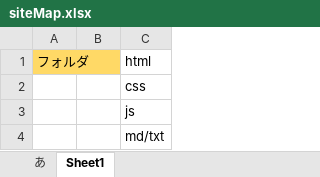
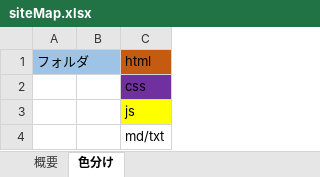
Before and after one commit to MKmusashino634/NPN_pages, an Excel workbook: siteMap.xlsx, sheet 色分け, drawn as a sheet; values as stored, in another font and other column widths than the file's, no borders; the diff names each change by its address in the sheet, - before the commit and + after, or states it on an @@ line.

```diff
--- a/siteMap.xlsx (sheet 色分け)
+++ b/siteMap.xlsx (sheet 色分け)
-sheet tab: あ
+sheet tab: 概要
-sheet tab: Sheet1
+sheet tab: 色分け
-A1 fill: #FFD966
+A1 fill: #9DC3E6
-C1 fill: none
+C1 fill: #C55A11
-C2 fill: none
+C2 fill: #7030A0
-C3 fill: none
+C3 fill: #FFFF00
```
Also changed, not shown: sheet 概要.
